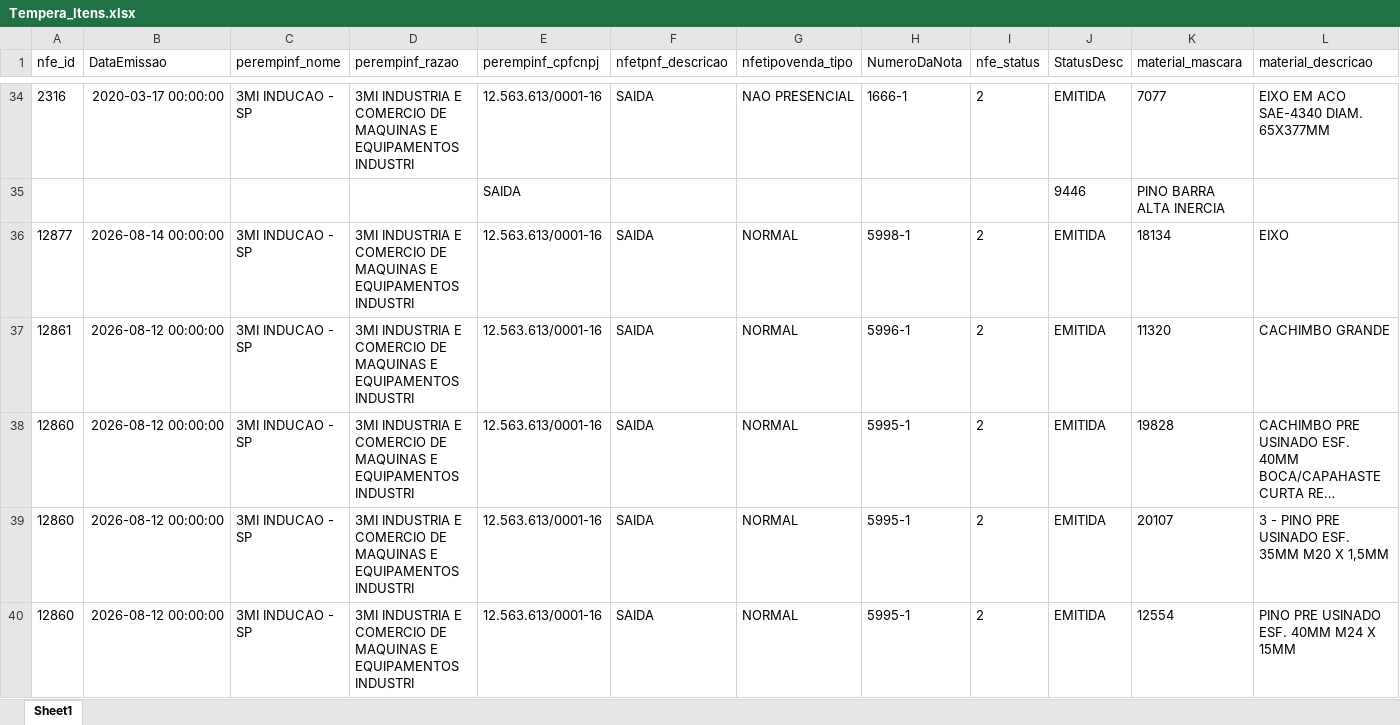
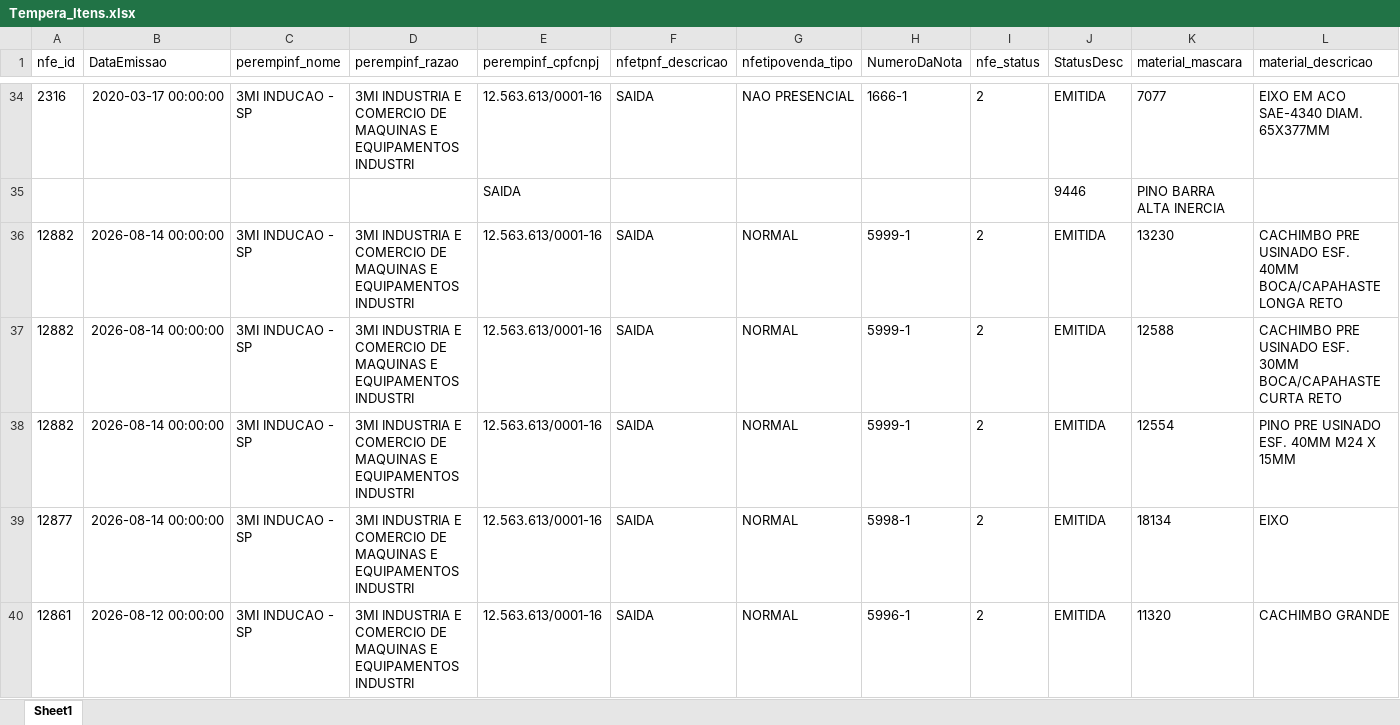
Before and after one commit to isacnaitzki/dashboard-tempera-3mi, an Excel workbook: Tempera_Itens.xlsx, sheet Sheet1, drawn as a sheet; only a part is shown, gaps mark what is left out; the shorter side is filled out with more unchanged rows; long unchanged cells end in …; values as stored, in another font and other column widths than the file's, no borders; rows hold the shown columns only; the diff names each change by its address in the sheet, - before the commit and + after, or states it on an @@ line.

Commit message:
Atualizacao automatica da planilha - 14/08/2026 16:03

```diff
--- a/Tempera_Itens.xlsx (sheet Sheet1)
+++ b/Tempera_Itens.xlsx (sheet Sheet1)
+row 36: 12882 | 2026-08-14 00:00:00 | 3MI INDUCAO - SP | 3MI INDUSTRIA E COMERCIO DE MAQUINAS E EQUIPAMENTOS INDUSTRI | 12.563.613/0001-16 | SAIDA | NORMAL | 5999-1 | 2 | EMITIDA | 13230 | CACHIMBO PRE USINADO ESF. 40MM BOCA/CAPAHASTE LONGA RETO
+row 37: 12882 | 2026-08-14 00:00:00 | 3MI INDUCAO - SP | 3MI INDUSTRIA E COMERCIO DE MAQUINAS E EQUIPAMENTOS INDUSTRI | 12.563.613/0001-16 | SAIDA | NORMAL | 5999-1 | 2 | EMITIDA | 12588 | CACHIMBO PRE USINADO ESF. 30MM BOCA/CAPAHASTE CURTA RETO
+row 38: 12882 | 2026-08-14 00:00:00 | 3MI INDUCAO - SP | 3MI INDUSTRIA E COMERCIO DE MAQUINAS E EQUIPAMENTOS INDUSTRI | 12.563.613/0001-16 | SAIDA | NORMAL | 5999-1 | 2 | EMITIDA | 12554 | PINO PRE USINADO ESF. 40MM M24 X 15MM
```
